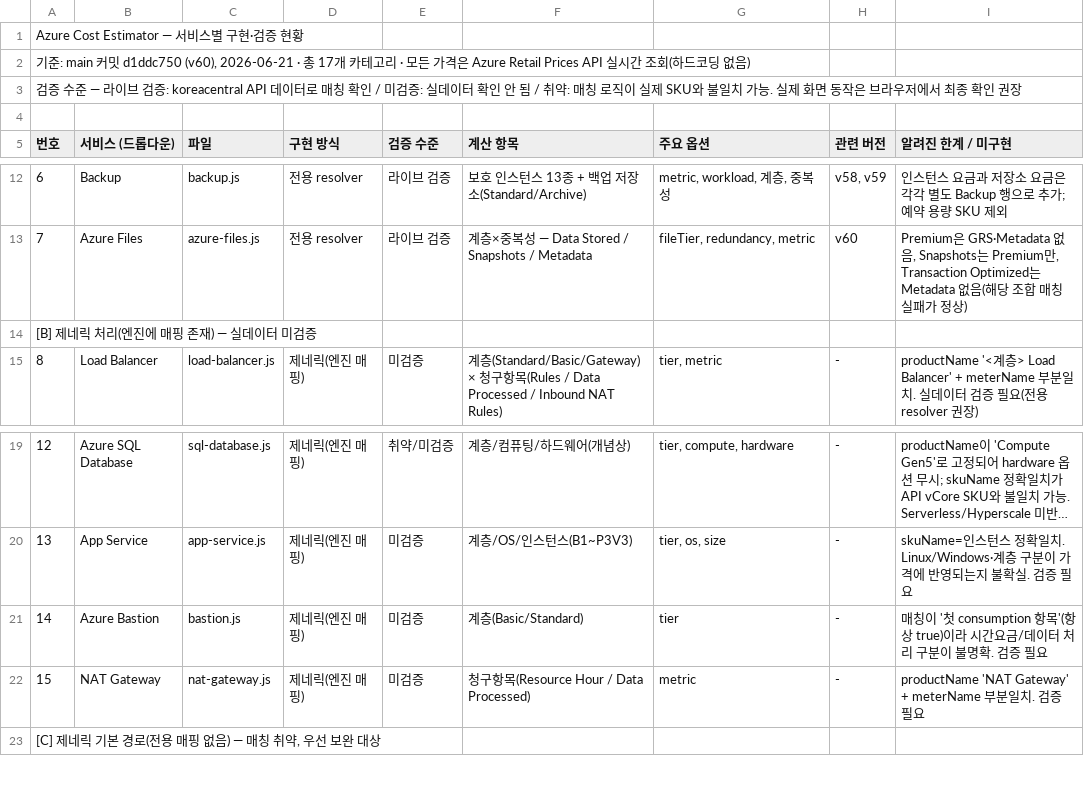
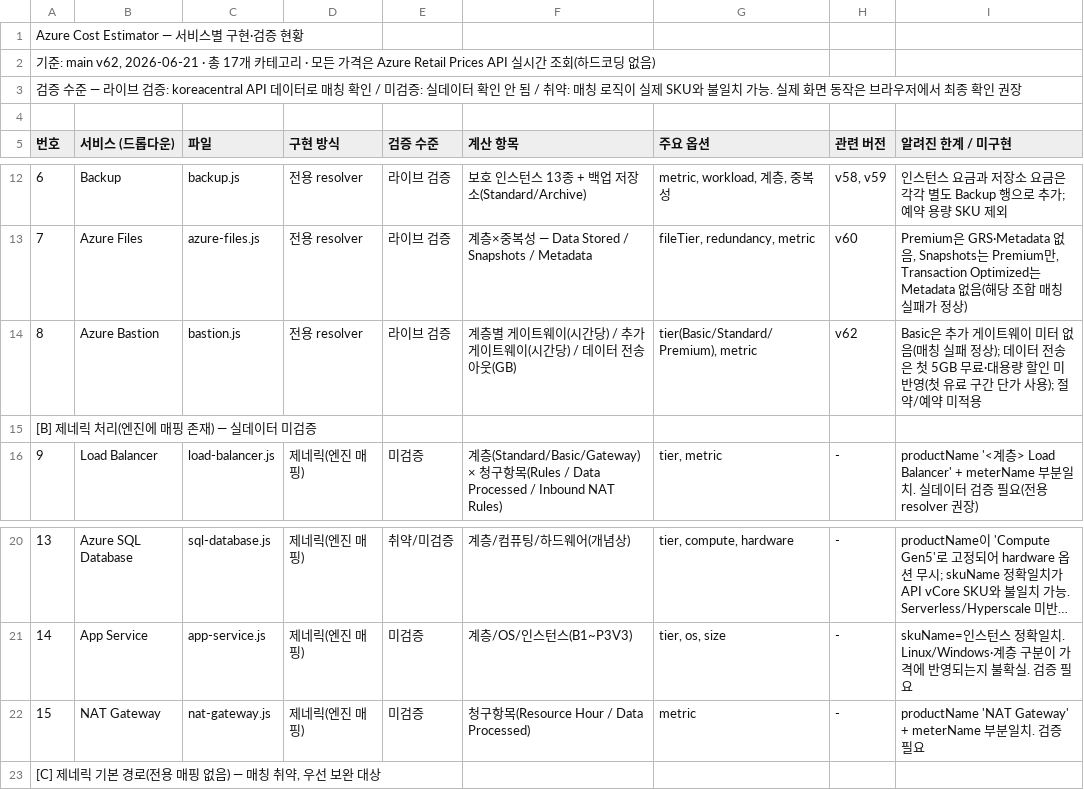
Before and after one commit to WWhaleFe/azure-cost-estimator, a CSV file: docs/service-status.csv, drawn as a sheet; only a part is shown, gaps mark what is left out; long unchanged cells end in …; removed rows and columns are numbered as before the commit, all else as after; the diff names each change by its address in the sheet, - before the commit and + after, or states it on an @@ line.

```diff
--- a/docs/service-status.csv
+++ b/docs/service-status.csv
@@ column A (번호) renumbered from row 2 down @@
+row 14: 8 | Azure Bastion | bastion.js | 전용 resolver | 라이브 검증 | 계층별 게이트웨이(시간당) / 추가 게이트웨이(시간당) / 데이터 전송 아웃(GB) | tier(Basic/Standard/Premium), metric | v62 | Basic은 추가 게이트웨이 미터 없음(매칭 실패 정상); 데이터 전송은 첫 5GB 무료·대용량 할인 미반영(첫 유료 구간 단가 사용); 절약/예약 미적용
-row 21: 14 | Azure Bastion | bastion.js | 제네릭(엔진 매핑) | 미검증 | 계층(Basic/Standard) | tier | - | 매칭이 '첫 consumption 항목'(항상 true)이라 시간요금/데이터 처리 구분이 불명확. 검증 필요
```
Also changed, not shown: 2 other files.
